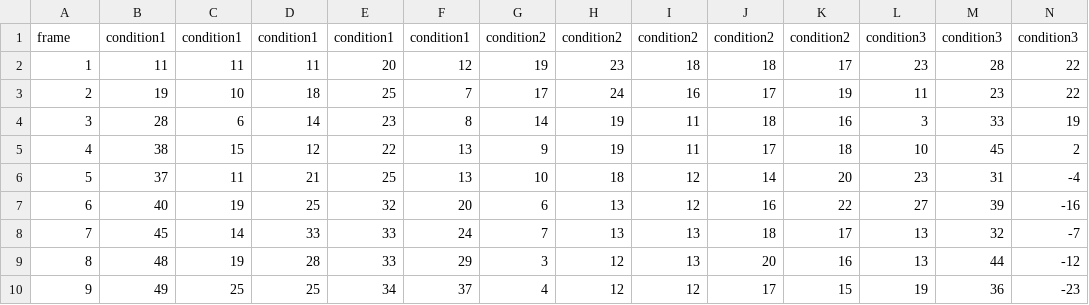
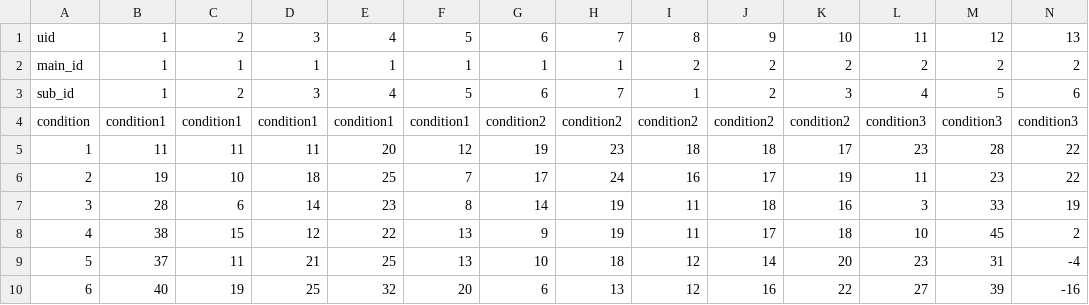
Before and after one commit to sakashita44/trplots, a CSV file: Inputs-example/tp-example.csv (was Inputs-example/time_series-example.csv), drawn as a sheet; only a part is shown; the shorter side is filled out with more unchanged rows; addresses are those after the commit; rows hold the shown columns only; the diff names each change by its address in the sheet, - before the commit and + after, or states it on an @@ line.

```diff
--- a/Inputs-example/time_series-example.csv
+++ b/Inputs-example/tp-example.csv
+row 1: uid | 1 | 2 | 3 | 4 | 5 | 6 | 7 | 8 | 9 | 10 | 11 | 12 | 13
+row 2: main_id | 1 | 1 | 1 | 1 | 1 | 1 | 1 | 2 | 2 | 2 | 2 | 2 | 2
+row 3: sub_id | 1 | 2 | 3 | 4 | 5 | 6 | 7 | 1 | 2 | 3 | 4 | 5 | 6
@@ column A renumbered in row 4 @@
```
Also changed, not shown: Inputs-example/instructions-example.csv, 5 other files.
